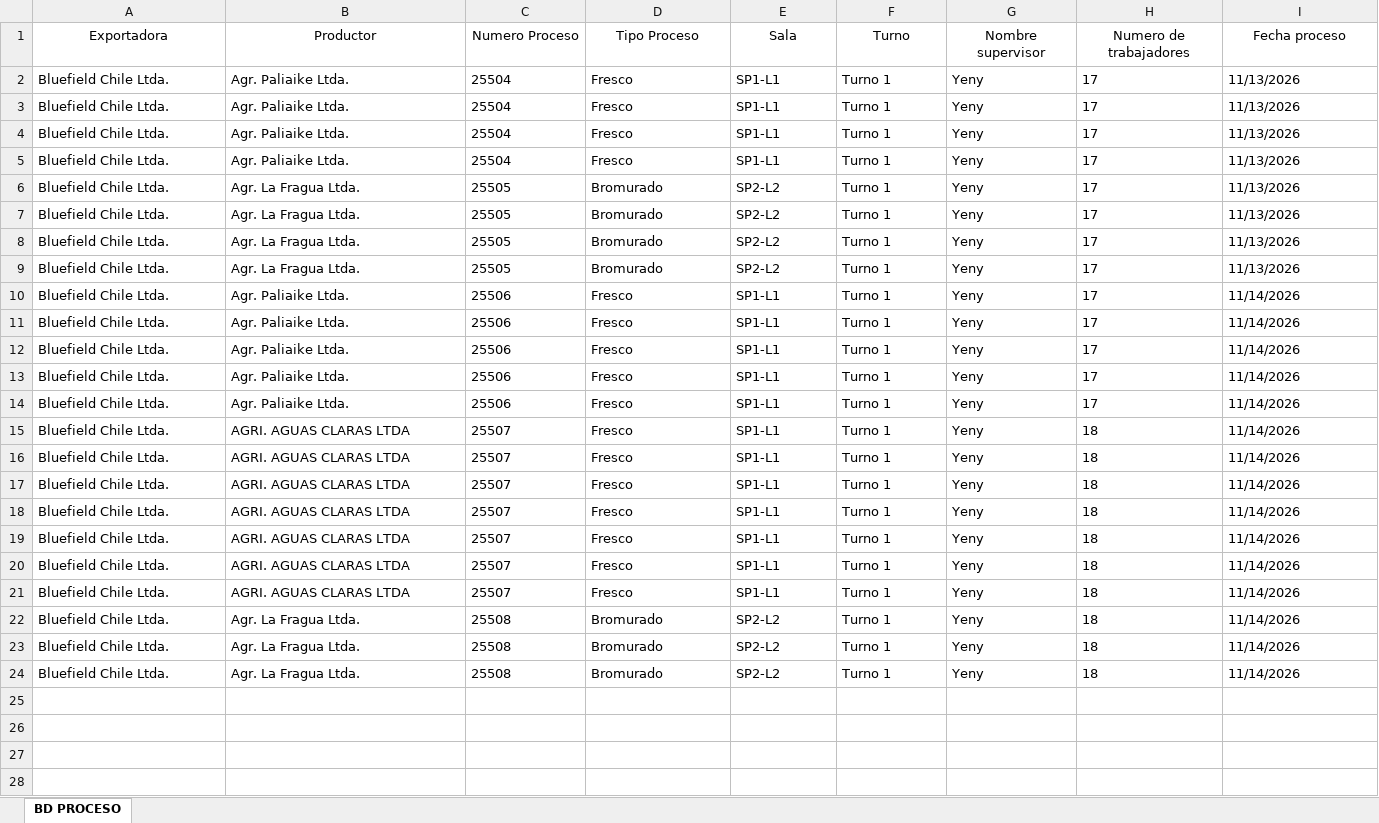
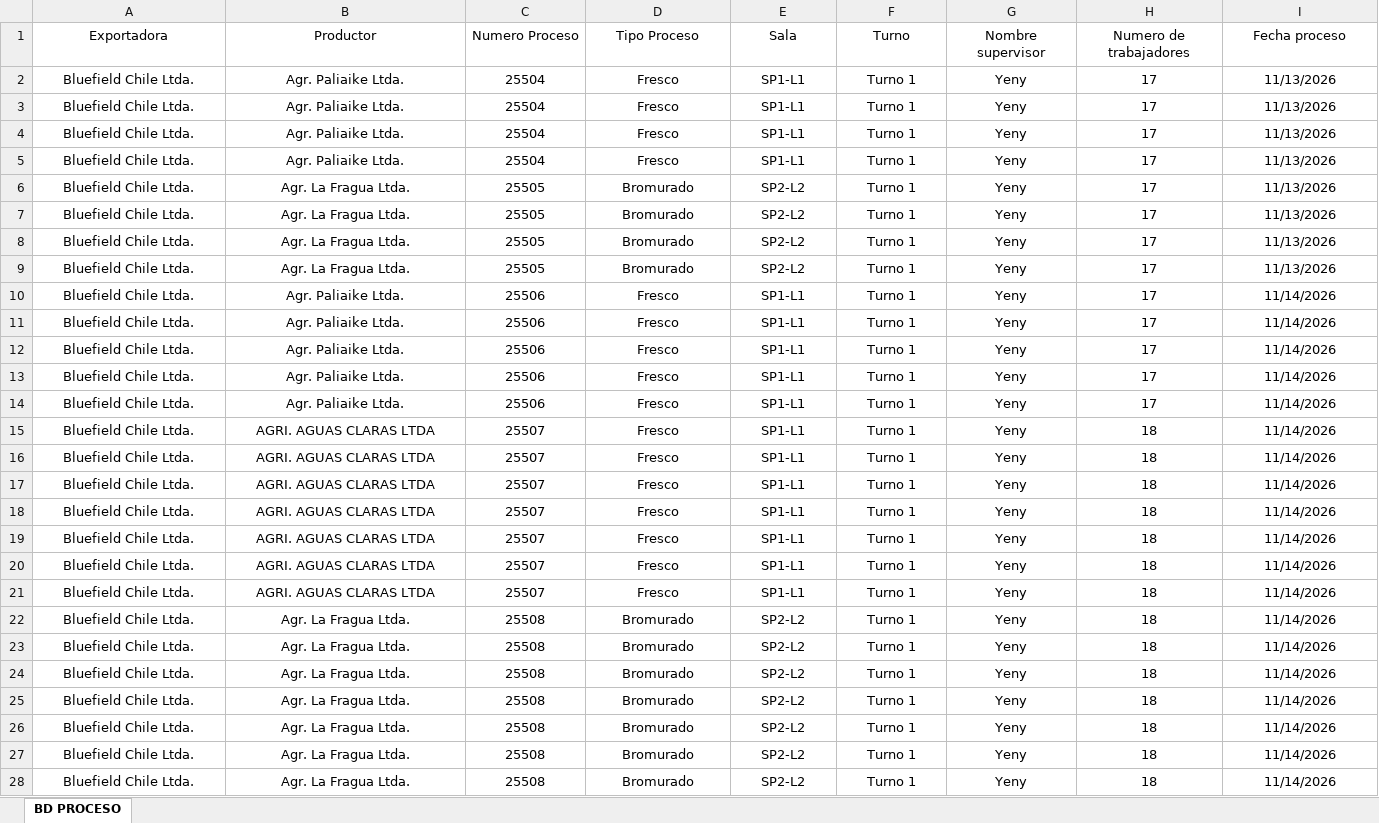
Before and after one commit to JFEGestion/Visor-Temporada-de-arandanos, an Excel workbook: Procesos.xlsx, sheet BD PROCESO, drawn as a sheet; only a part is shown; values as stored, in another font and other column widths than the file's, no borders; addresses are those after the commit; rows hold the shown columns only; the diff covers the shown part only; the diff names each change by its address in the sheet, - before the commit and + after, or states it on an @@ line.

Commit message:
Add files via upload

```diff
--- a/Procesos.xlsx (sheet BD PROCESO)
+++ b/Procesos.xlsx (sheet BD PROCESO)
-A2:I21 alignment: left
+A2:I21 alignment: center
+row 22: Bluefield Chile Ltda. | Agr. La Fragua Ltda. | 25508 | Bromurado | SP2-L2 | Turno 1 | Yeny | 18 | 11/14/2026
+row 23: Bluefield Chile Ltda. | Agr. La Fragua Ltda. | 25508 | Bromurado | SP2-L2 | Turno 1 | Yeny | 18 | 11/14/2026
+row 24: Bluefield Chile Ltda. | Agr. La Fragua Ltda. | 25508 | Bromurado | SP2-L2 | Turno 1 | Yeny | 18 | 11/14/2026
+row 25: Bluefield Chile Ltda. | Agr. La Fragua Ltda. | 25508 | Bromurado | SP2-L2 | Turno 1 | Yeny | 18 | 11/14/2026
-A26:I28 alignment: left
+A26:I28 alignment: center
```
Also changed, not shown: 5 added rows and cell formats elsewhere in this sheet.
